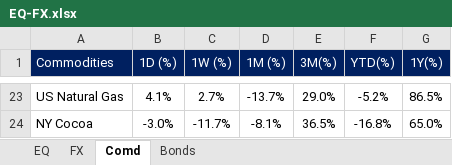
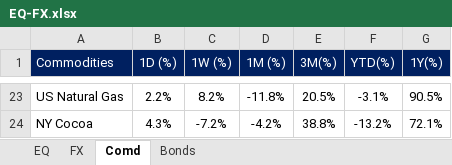
Before and after one commit to firstglobal123/fg-app, an Excel workbook: EQ-FX.xlsx, sheet Comd, drawn as a sheet; only a part is shown, gaps mark what is left out; values as stored, in another font and other column widths than the file's, no borders; conditional formats not drawn; the diff covers the shown part only; the diff names each change by its address in the sheet, - before the commit and + after, or states it on an @@ line.

```diff
--- a/EQ-FX.xlsx (sheet Comd)
+++ b/EQ-FX.xlsx (sheet Comd)
-B23 (1D (%)): 4.1%
+B23 (1D (%)): 2.2%
-C23 (1W (%)): 2.7%
+C23 (1W (%)): 8.2%
-D23 (1M (%)): -13.7%
+D23 (1M (%)): -11.8%
-E23 (3M(%)): 29.0%
+E23 (3M(%)): 20.5%
-F23 (YTD(%)): -5.2%
+F23 (YTD(%)): -3.1%
-G23 (1Y(%)): 86.5%
+G23 (1Y(%)): 90.5%
-B24 (1D (%)): -3.0%
+B24 (1D (%)): 4.3%
-C24 (1W (%)): -11.7%
+C24 (1W (%)): -7.2%
-D24 (1M (%)): -8.1%
+D24 (1M (%)): -4.2%
-E24 (3M(%)): 36.5%
+E24 (3M(%)): 38.8%
-F24 (YTD(%)): -16.8%
+F24 (YTD(%)): -13.2%
-G24 (1Y(%)): 65.0%
+G24 (1Y(%)): 72.1%
```
Also changed, not shown: 122 edited cells elsewhere in this sheet, sheet EQ, sheet FX, sheet Bonds, formulas that keep their value, GEQETF_N.xlsx, GFI_N.xlsx, 2 other files.
